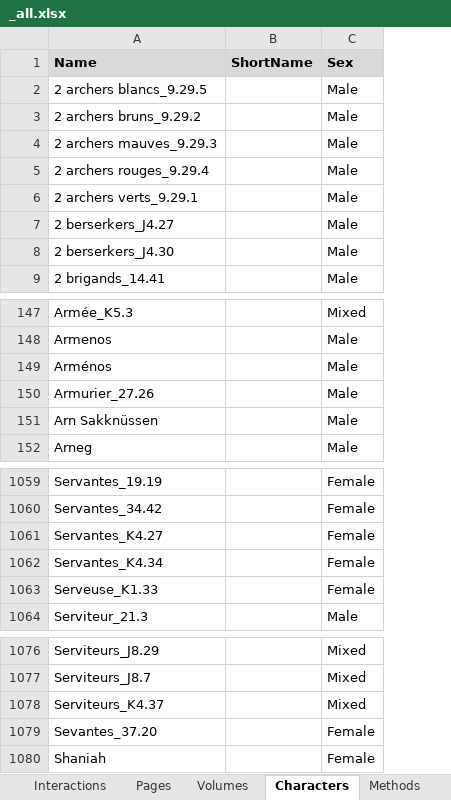
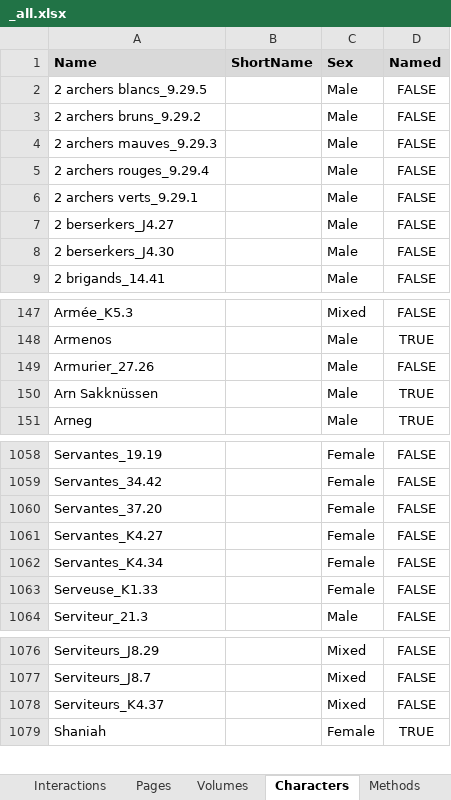
Before and after one commit to CompNet/NaNet, an Excel workbook: data/Thorgal/_all.xlsx, sheet Characters, drawn as a sheet; only a part is shown, gaps mark what is left out; values as stored, in another font and other column widths than the file's, no borders; removed rows and columns are numbered as before the commit, all else as after; the diff names each change by its address in the sheet, - before the commit and + after, or states it on an @@ line.

Commit message:
updated data

```diff
--- a/data/Thorgal/_all.xlsx (sheet Characters)
+++ b/data/Thorgal/_all.xlsx (sheet Characters)
+column D (Named), rows 2-9: all FALSE; rows 147-151: FALSE | TRUE | FALSE | TRUE | TRUE; rows 1058-1059: FALSE | FALSE; rows 1061-1064: all FALSE; rows 1076-1079: FALSE | FALSE | FALSE | TRUE
-row 149: Arménos |  | Male
+row 1060: Servantes_37.20 |  | Female | FALSE
-row 1079: Sevantes_37.20 |  | Female
```
Also changed, not shown: sheet Interactions, data/Ralph_Azham/_all.xlsx, 4 other files.
